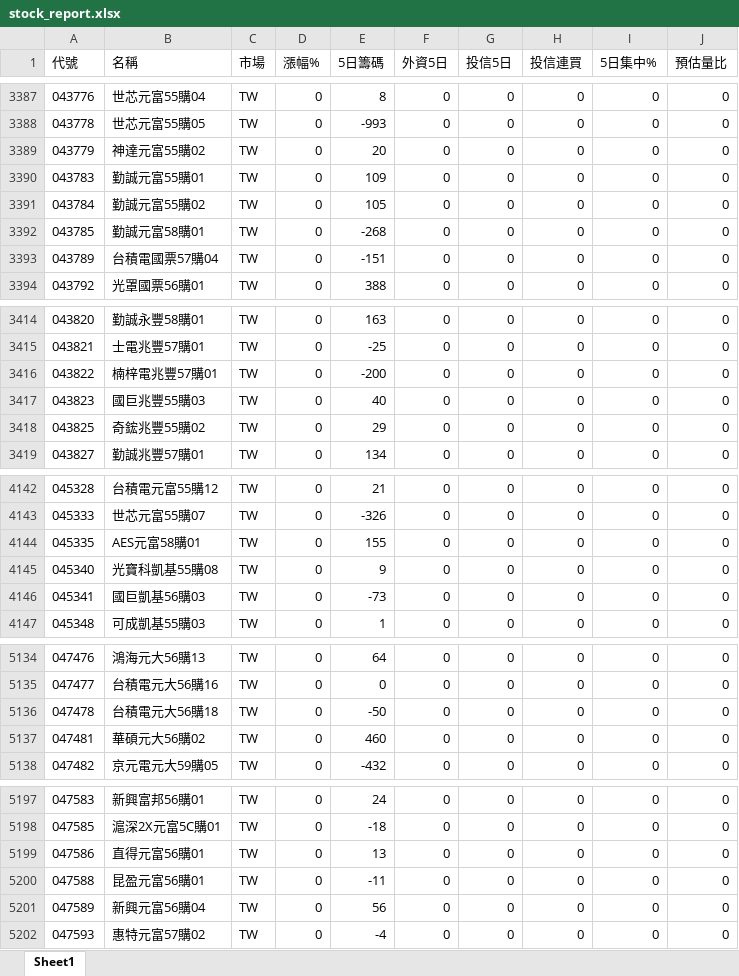
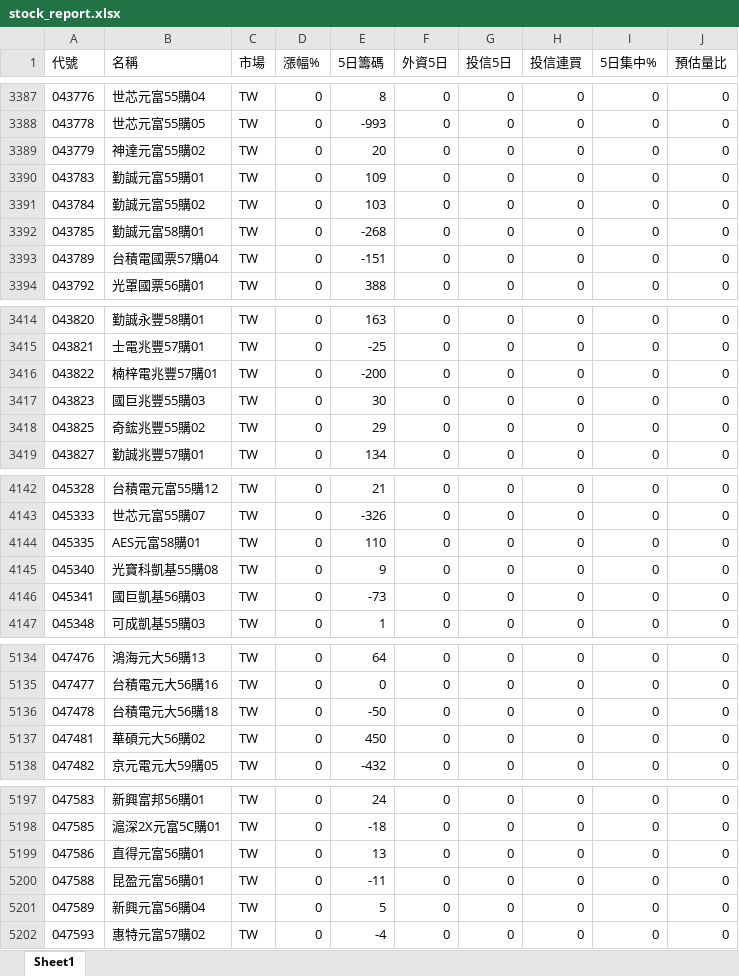
Before and after one commit to Chris701117/tw-institutional-stocker, an Excel workbook: docs/data/stock_report.xlsx, sheet Sheet1, drawn as a sheet; only a part is shown, gaps mark what is left out; values as stored, in another font and other column widths than the file's, no borders; the diff covers the shown part only; the diff names each change by its address in the sheet, - before the commit and + after, or states it on an @@ line.

```diff
--- a/docs/data/stock_report.xlsx (sheet Sheet1)
+++ b/docs/data/stock_report.xlsx (sheet Sheet1)
-E3391 (5日籌碼): 105
+E3391 (5日籌碼): 103
-E3417 (5日籌碼): 40
+E3417 (5日籌碼): 30
-E4144 (5日籌碼): 155
+E4144 (5日籌碼): 110
-E5137 (5日籌碼): 460
+E5137 (5日籌碼): 450
-E5201 (5日籌碼): 56
+E5201 (5日籌碼): 5
```
Also changed, not shown: 44 edited cells elsewhere in this sheet, 2 other files.
